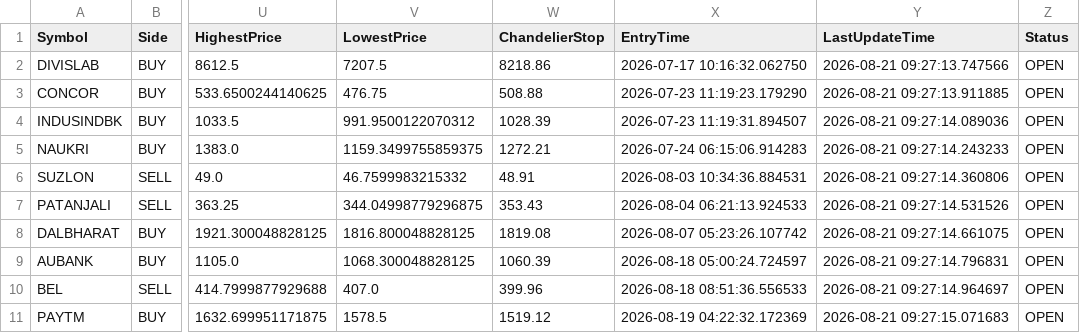
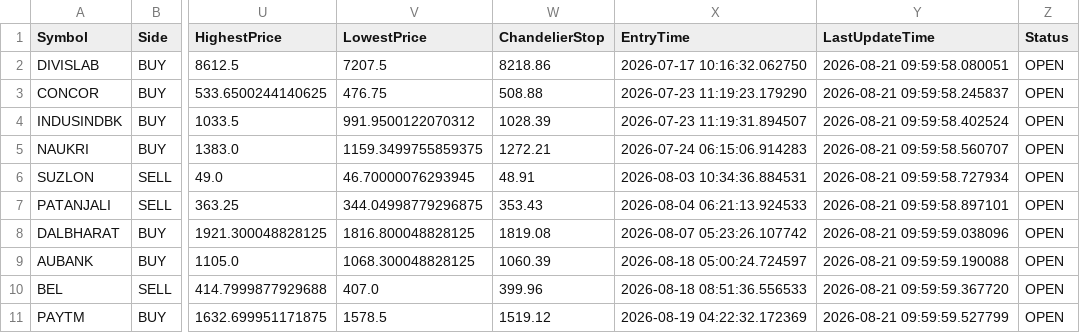
Before and after one commit to bakshad/Hybrid-FVG-Sniper, a CSV file: active_positions.csv, drawn as a sheet; only a part is shown, gaps mark what is left out; the diff names each change by its address in the sheet, - before the commit and + after, or states it on an @@ line.

```diff
--- a/active_positions.csv
+++ b/active_positions.csv
-Y2 (LastUpdateTime): 2026-08-21 09:27:13.747566
+Y2 (LastUpdateTime): 2026-08-21 09:59:58.080051
-Y3 (LastUpdateTime): 2026-08-21 09:27:13.911885
+Y3 (LastUpdateTime): 2026-08-21 09:59:58.245837
-Y4 (LastUpdateTime): 2026-08-21 09:27:14.089036
+Y4 (LastUpdateTime): 2026-08-21 09:59:58.402524
-Y5 (LastUpdateTime): 2026-08-21 09:27:14.243233
+Y5 (LastUpdateTime): 2026-08-21 09:59:58.560707
-V6 (LowestPrice): 46.7599983215332
+V6 (LowestPrice): 46.70000076293945
-Y6 (LastUpdateTime): 2026-08-21 09:27:14.360806
+Y6 (LastUpdateTime): 2026-08-21 09:59:58.727934
-Y7 (LastUpdateTime): 2026-08-21 09:27:14.531526
+Y7 (LastUpdateTime): 2026-08-21 09:59:58.897101
-Y8 (LastUpdateTime): 2026-08-21 09:27:14.661075
+Y8 (LastUpdateTime): 2026-08-21 09:59:59.038096
-Y9 (LastUpdateTime): 2026-08-21 09:27:14.796831
+Y9 (LastUpdateTime): 2026-08-21 09:59:59.190088
-Y10 (LastUpdateTime): 2026-08-21 09:27:14.964697
+Y10 (LastUpdateTime): 2026-08-21 09:59:59.367720
-Y11 (LastUpdateTime): 2026-08-21 09:27:15.071683
+Y11 (LastUpdateTime): 2026-08-21 09:59:59.527799
```
